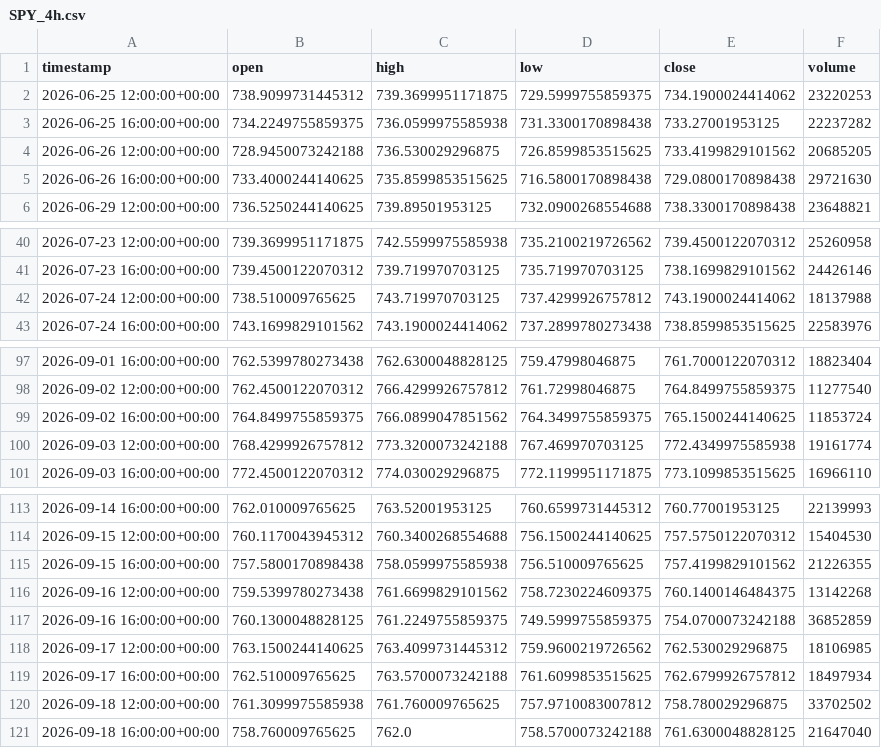
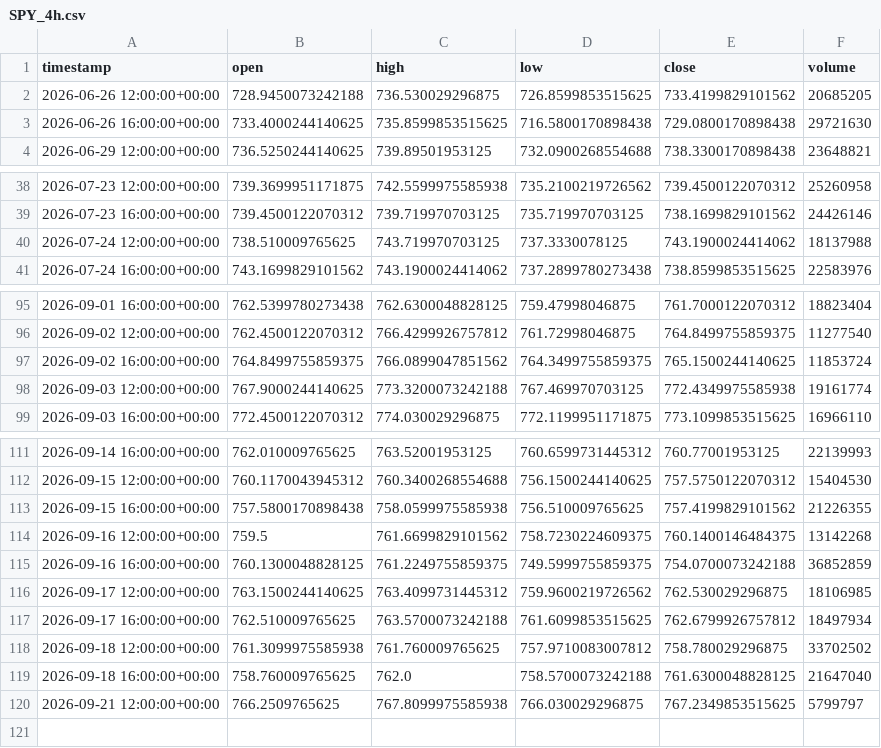
Before and after one commit to maraky122/mesa-brooks, a CSV file: data/ohlc/SPY_4h.csv, drawn as a sheet; only a part is shown, gaps mark what is left out.

Commit message:
data: atualização automática de dados OHLC 2026-09-21 14:08 UTC

```diff
--- a/data/ohlc/SPY_4h.csv
+++ b/data/ohlc/SPY_4h.csv
@@ -1,4 +1,2 @@
 timestamp,open,high,low,close,volume
-2026-06-25 12:00:00+00:00,738.9099731445312,739.3699951171875,729.5999755859375,734.1900024414062,23220253
-2026-06-25 16:00:00+00:00,734.2249755859375,736.0599975585938,731.3300170898438,733.27001953125,22237282
 2026-06-26 12:00:00+00:00,728.9450073242188,736.530029296875,726.8599853515625,733.4199829101562,20685205
@@ -41,3 +39,3 @@ timestamp,open,high,low,close,volume
 2026-07-23 16:00:00+00:00,739.4500122070312,739.719970703125,735.719970703125,738.1699829101562,24426146
-2026-07-24 12:00:00+00:00,738.510009765625,743.719970703125,737.4299926757812,743.1900024414062,18137988
+2026-07-24 12:00:00+00:00,738.510009765625,743.719970703125,737.3330078125,743.1900024414062,18137988
 2026-07-24 16:00:00+00:00,743.1699829101562,743.1900024414062,737.2899780273438,738.8599853515625,22583976
@@ -99,3 +97,3 @@ timestamp,open,high,low,close,volume
 2026-09-02 16:00:00+00:00,764.8499755859375,766.0899047851562,764.3499755859375,765.1500244140625,11853724
-2026-09-03 12:00:00+00:00,768.4299926757812,773.3200073242188,767.469970703125,772.4349975585938,19161774
+2026-09-03 12:00:00+00:00,767.9000244140625,773.3200073242188,767.469970703125,772.4349975585938,19161774
 2026-09-03 16:00:00+00:00,772.4500122070312,774.030029296875,772.1199951171875,773.1099853515625,16966110
@@ -115,3 +113,3 @@ timestamp,open,high,low,close,volume
 2026-09-15 16:00:00+00:00,757.5800170898438,758.0599975585938,756.510009765625,757.4199829101562,21226355
-2026-09-16 12:00:00+00:00,759.5399780273438,761.6699829101562,758.7230224609375,760.1400146484375,13142268
+2026-09-16 12:00:00+00:00,759.5,761.6699829101562,758.7230224609375,760.1400146484375,13142268
 2026-09-16 16:00:00+00:00,760.1300048828125,761.2249755859375,749.5999755859375,754.0700073242188,36852859
@@ -121 +119,2 @@ timestamp,open,high,low,close,volume
 2026-09-18 16:00:00+00:00,758.760009765625,762.0,758.5700073242188,761.6300048828125,21647040
+2026-09-21 12:00:00+00:00,766.2509765625,767.8099975585938,766.030029296875,767.2349853515625,5799797
```
Also changed, not shown: data/ohlc/GCF_1h.csv, data/ohlc/GCF_4h.csv, 26 other files.
